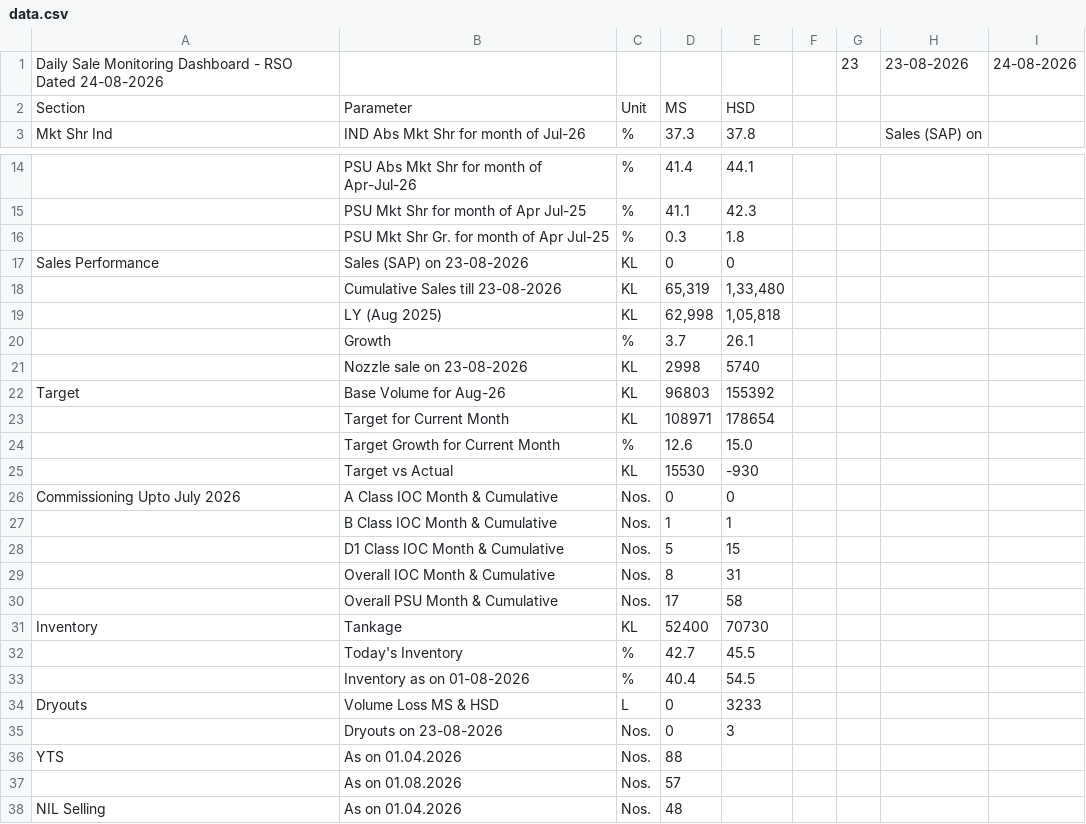
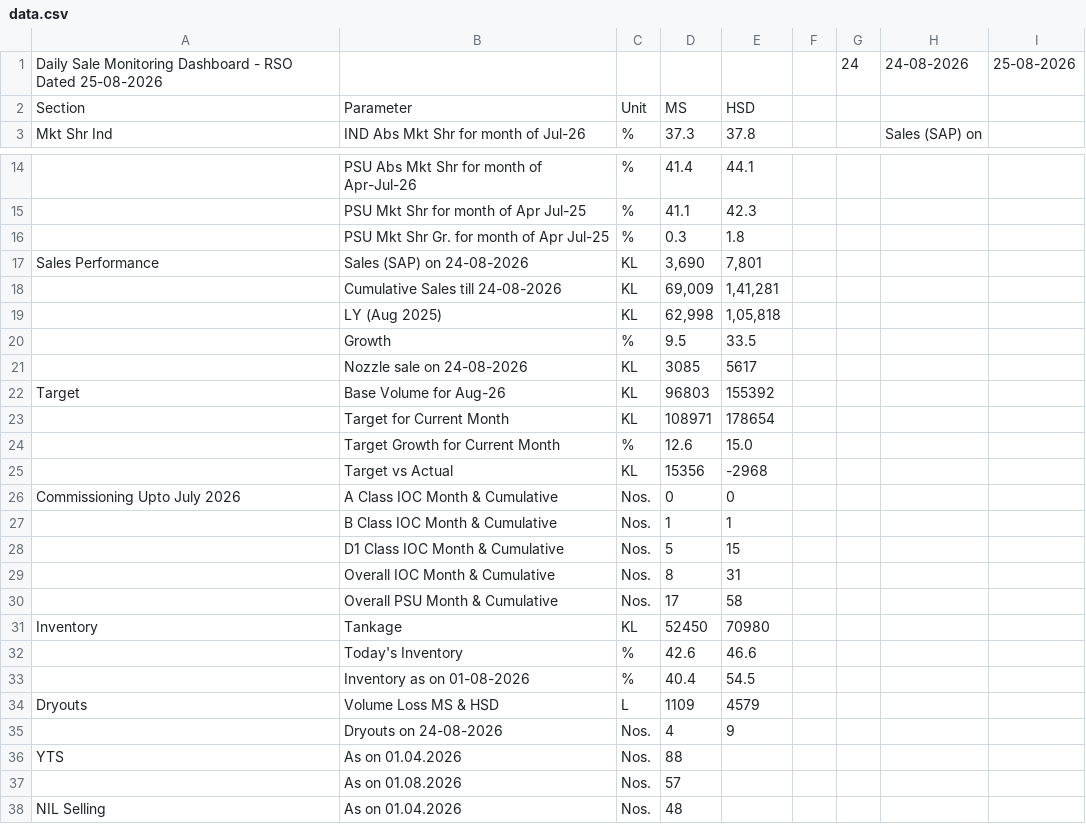
Before and after one commit to shivamindianoil-eng/rso-dashboard, a CSV file: data.csv, drawn as a sheet; only a part is shown, gaps mark what is left out; removed rows and columns are numbered as before the commit, all else as after; the diff names each change by its address in the sheet, - before the commit and + after, or states it on an @@ line.

Commit message:
Add files via upload

```diff
--- a/data.csv
+++ b/data.csv
-row 1: Daily Sale Monitoring Dashboard - RSO Dated 24-08-2026 |  |  |  |  |  | 23 | 23-08-2026 | 24-08-2026
+row 1: Daily Sale Monitoring Dashboard - RSO Dated 25-08-2026 |  |  |  |  |  | 24 | 24-08-2026 | 25-08-2026
-B17: Sales (SAP) on 23-08-2026
+B17: Sales (SAP) on 24-08-2026
-D17: 0
+D17: 3,690
-E17: 0
+E17: 7,801
-row 18:  | Cumulative Sales till 23-08-2026 | KL | 65,319 | 1,33,480
+row 18:  | Cumulative Sales till 24-08-2026 | KL | 69,009 | 1,41,281
-D20: 3.7
+D20: 9.5
-E20: 26.1
+E20: 33.5
-row 21:  | Nozzle sale on 23-08-2026 | KL | 2998 | 5740
+row 21:  | Nozzle sale on 24-08-2026 | KL | 3085 | 5617
-D25: 15530
+D25: 15356
-E25: -930
+E25: -2968
-D31: 52400
+D31: 52450
-E31: 70730
+E31: 70980
-D32: 42.7
+D32: 42.6
-E32: 45.5
+E32: 46.6
-D34: 0
+D34: 1109
-E34: 3233
+E34: 4579
-row 35:  | Dryouts on 23-08-2026 | Nos. | 0 | 3
+row 35:  | Dryouts on 24-08-2026 | Nos. | 4 | 9
```
